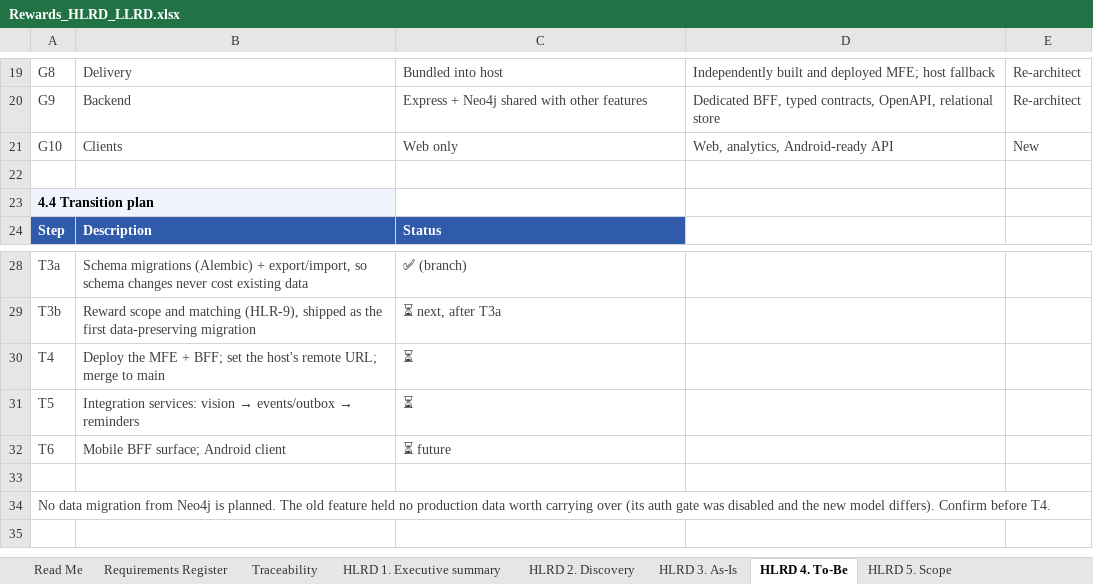
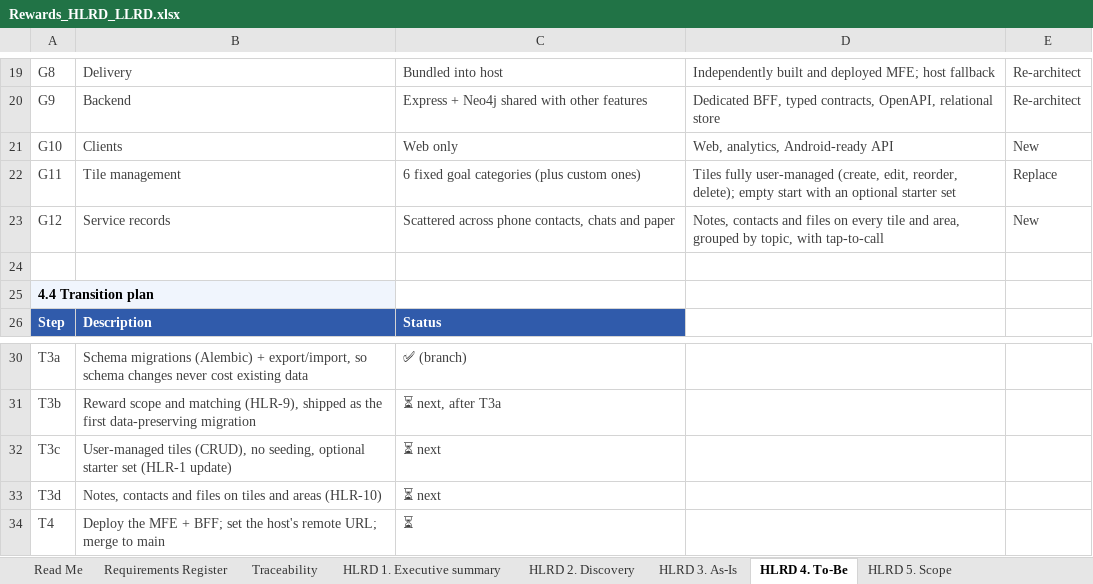
Before and after one commit to mansisce/life-experiences-webpage, an Excel workbook: docs/rewards/Rewards_HLRD_LLRD.xlsx, sheet HLRD 4. To-Be, drawn as a sheet; only a part is shown, gaps mark what is left out; the shorter side is filled out with more unchanged rows; values as stored, in another font and other column widths than the file's, no borders; the diff names each change by its address in the sheet, - before the commit and + after, or states it on an @@ line.

```diff
--- a/docs/rewards/Rewards_HLRD_LLRD.xlsx (sheet HLRD 4. To-Be)
+++ b/docs/rewards/Rewards_HLRD_LLRD.xlsx (sheet HLRD 4. To-Be)
+row 22: G11 | Tile management | 6 fixed goal categories (plus custom ones) | Tiles fully user-managed (create, edit, reorder, delete); empty start with an optional starter set | Replace
+row 23: G12 | Service records | Scattered across phone contacts, chats and paper | Notes, contacts and files on every tile and area, grouped by topic, with tap-to-call | New
+row 32: T3c | User-managed tiles (CRUD), no seeding, optional starter set (HLR-1 update) | ⏳ next
+row 33: T3d | Notes, contacts and files on tiles and areas (HLR-10) | ⏳ next
```
Also changed, not shown: sheet Requirements Register, sheet LLRD 3. Functional reqs, sheet LLRD 1. Detailed discovery, sheet Traceability, sheet LLRD 7. Traceability matrix, sheet LLRD 5. User-facing messages, 9 more sheets, formulas that keep their value, 4 other files.
